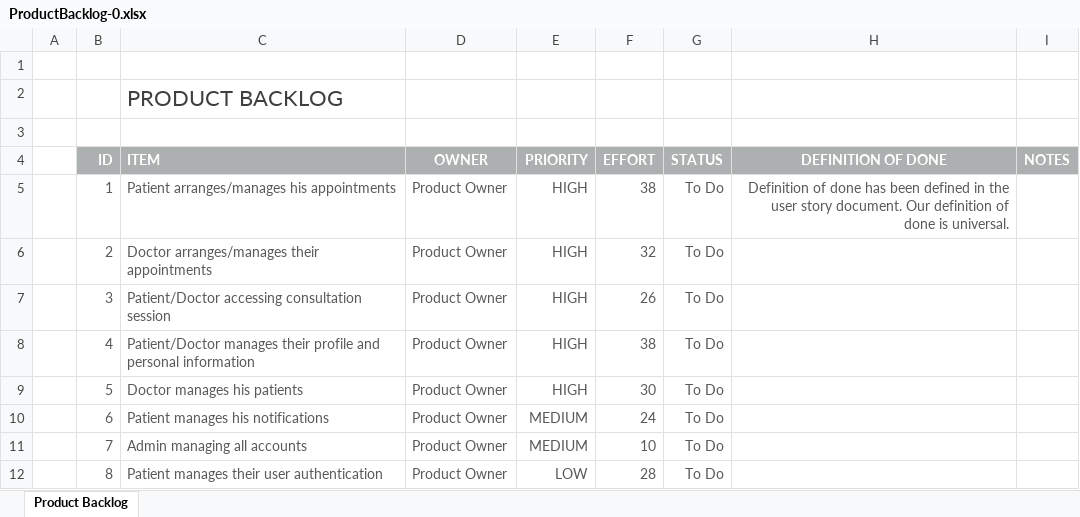
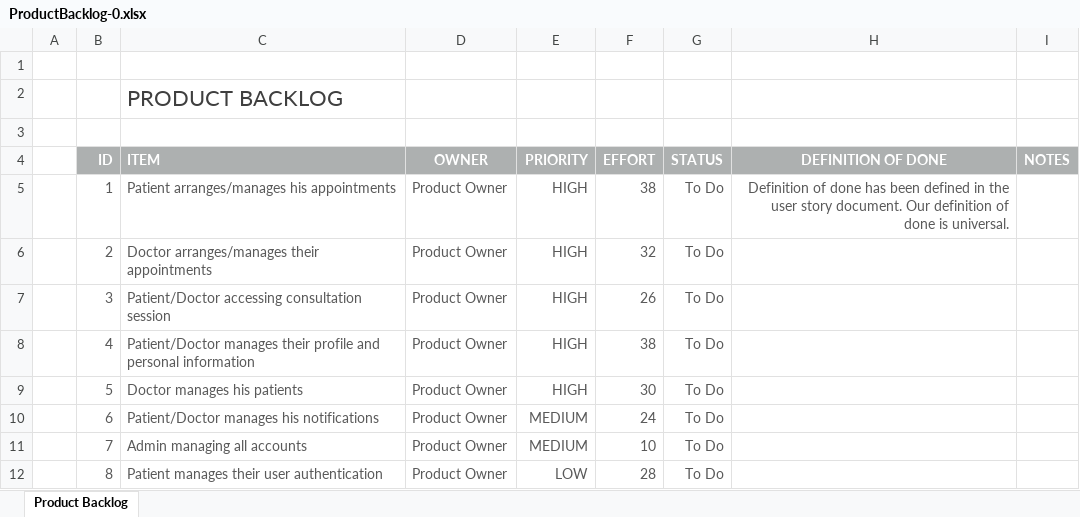
Before and after one commit to darricklaidin/SEPT-ND-Telemedicine-App, an Excel workbook: SEPT_Documents/Sprint_0/ProductBacklog-0.xlsx, sheet Product Backlog, drawn as a sheet; values as stored, in another font and other column widths than the file's, no borders; charts and pictures and conditional formats not drawn; the diff names each change by its address in the sheet, - before the commit and + after, or states it on an @@ line.

```diff
--- a/SEPT_Documents/Sprint_0/ProductBacklog-0.xlsx (sheet Product Backlog)
+++ b/SEPT_Documents/Sprint_0/ProductBacklog-0.xlsx (sheet Product Backlog)
-C10 (ITEM): Patient manages his notifications
+C10 (ITEM): Patient/Doctor manages his notifications
```
Also changed, not shown: charts or pictures, 5 other files.
